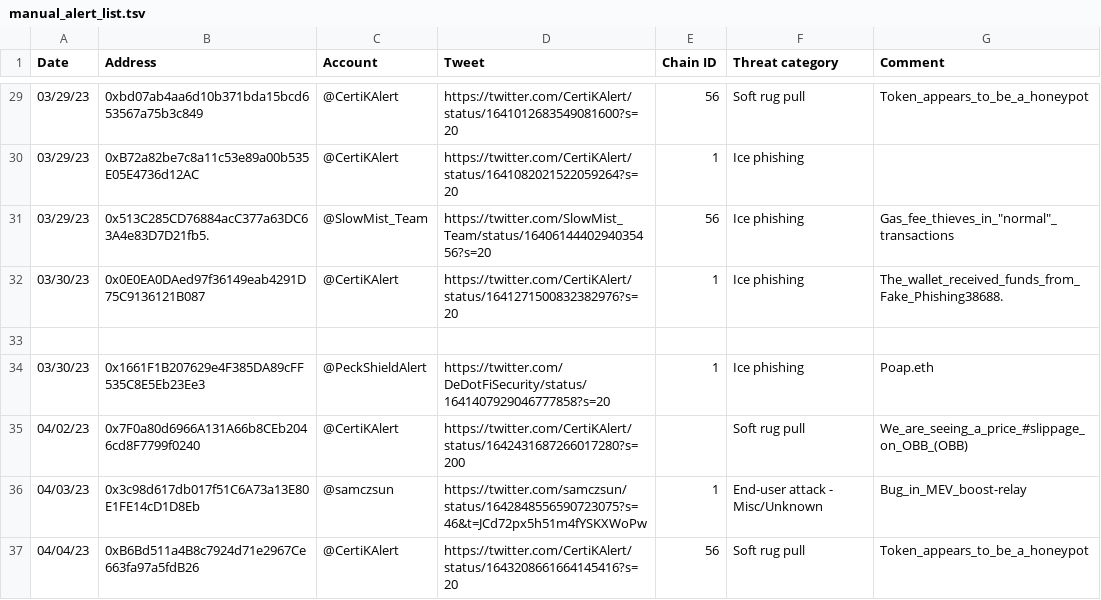
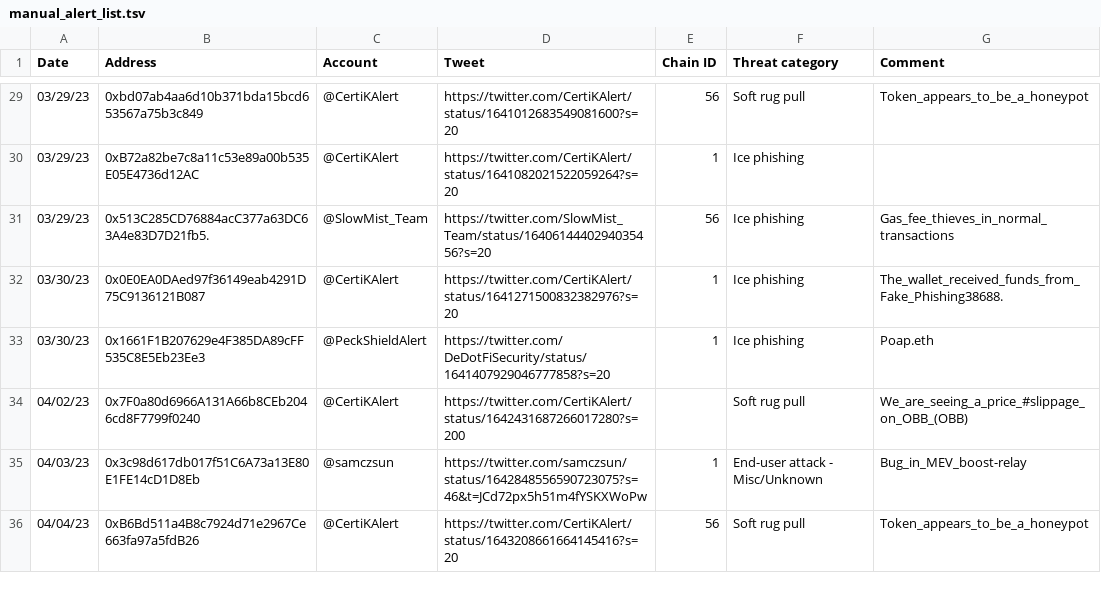
Before and after one commit to forta-network/starter-kits, a TSV file: scam-detector-py/manual_alert_list.tsv, drawn as a sheet; only a part is shown, gaps mark what is left out.

Commit message:
Update manual_alert_list.tsv

```diff
--- a/scam-detector-py/manual_alert_list.tsv
+++ b/scam-detector-py/manual_alert_list.tsv
@@ -30,5 +30,4 @@ Date	Address	Account	Tweet	Chain ID	Threat category	Comment
 03/29/23	0xB72a82be7c8a11c53e89a00b535E05E4736d12AC	@CertiKAlert	https://twitter.com/CertiKAlert/status/1641082021522059264?s=20	1	Ice phishing	
-03/29/23	0x513C285CD76884acC377a63DC63A4e83D7D21fb5.	@SlowMist_Team	https://twitter.com/SlowMist_Team/status/1640614440294035456?s=20	56	Ice phishing	Gas_fee_thieves_in_"normal"_transactions
+03/29/23	0x513C285CD76884acC377a63DC63A4e83D7D21fb5.	@SlowMist_Team	https://twitter.com/SlowMist_Team/status/1640614440294035456?s=20	56	Ice phishing	Gas_fee_thieves_in_normal_transactions
 03/30/23	0x0E0EA0DAed97f36149eab4291D75C9136121B087	@CertiKAlert	https://twitter.com/CertiKAlert/status/1641271500832382976?s=20	1	Ice phishing	The_wallet_received_funds_from_Fake_Phishing38688.
-
 03/30/23	0x1661F1B207629e4F385DA89cFF535C8E5Eb23Ee3	@PeckShieldAlert	https://twitter.com/DeDotFiSecurity/status/1641407929046777858?s=20	1	Ice phishing	Poap.eth
```
